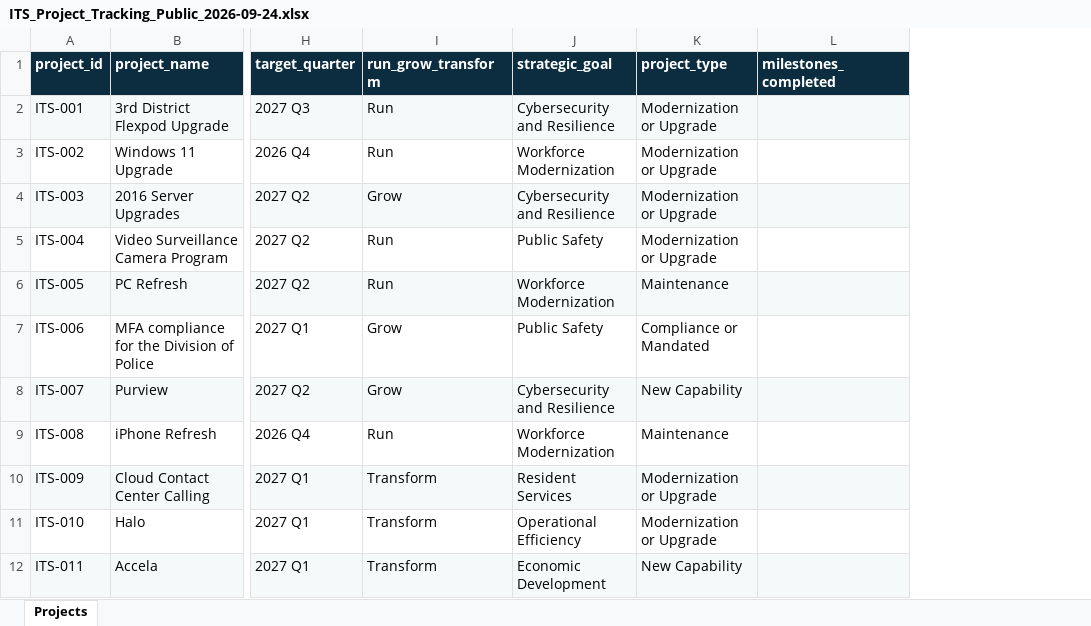
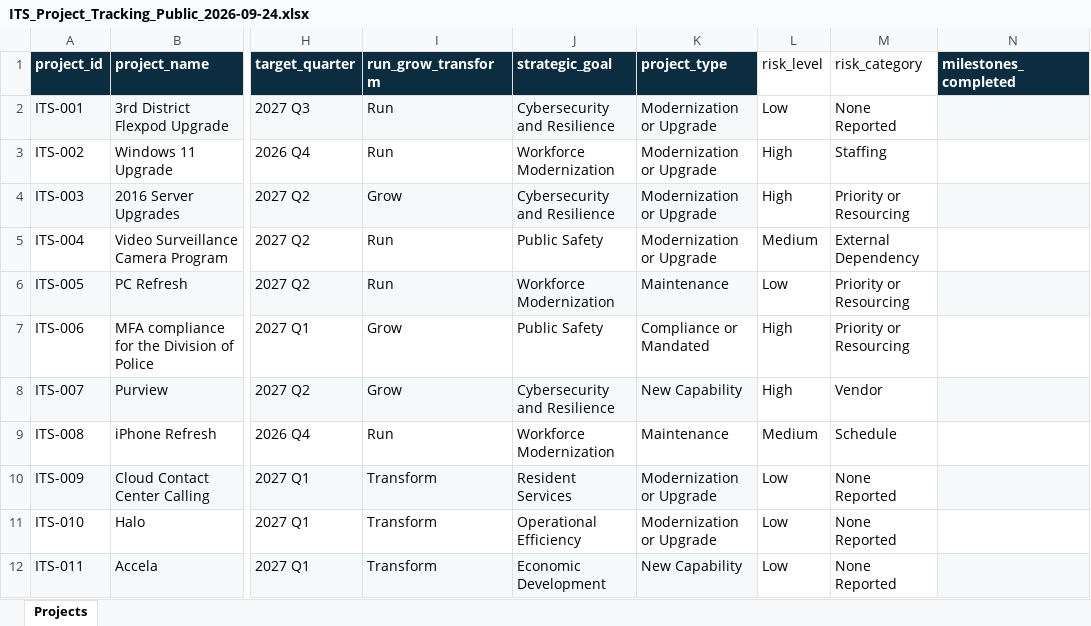
Before and after one commit to AtriManthani/AI-Center-Of-Excellence, an Excel workbook: ITS Project Tracking/ITS_Project_Tracking_Public_2026-09-24.xlsx, sheet Projects, drawn as a sheet; only a part is shown, gaps mark what is left out; values as stored, in another font and other column widths than the file's, no borders; table styles not drawn; the diff names each change by its address in the sheet, - before the commit and + after, or states it on an @@ line.

Commit message:
Add risk assessment to ITS project dashboard

```diff
--- a/ITS Project Tracking/ITS_Project_Tracking_Public_2026-09-24.xlsx (sheet Projects)
+++ b/ITS Project Tracking/ITS_Project_Tracking_Public_2026-09-24.xlsx (sheet Projects)
+column L (risk_level), rows 2-12: Low | High | High | Medium | Low | High | High | Medium | Low | Low | Low
+column M (risk_category), rows 2-12: None Reported | Staffing | Priority or Resourcing | External Dependency | Priority or Resourcing | Priority or Resourcing | Vendor | Schedule | None Reported | None Reported | None Reported
```
Also changed, not shown: 5 other files.
